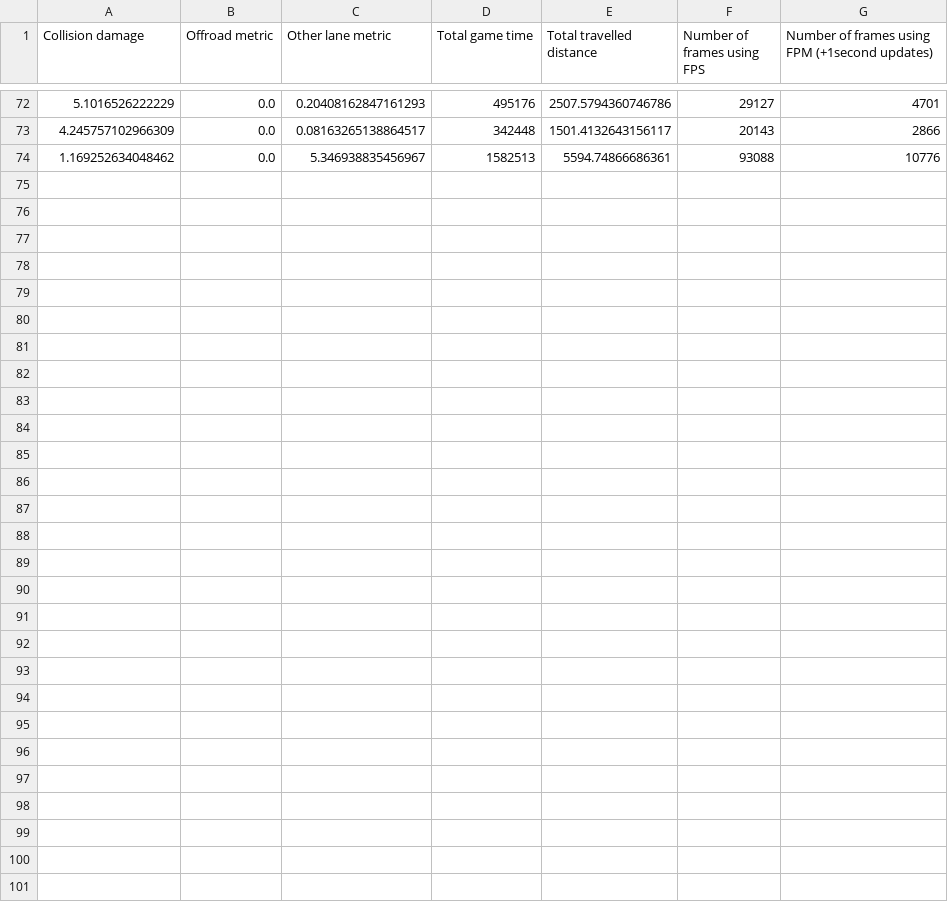
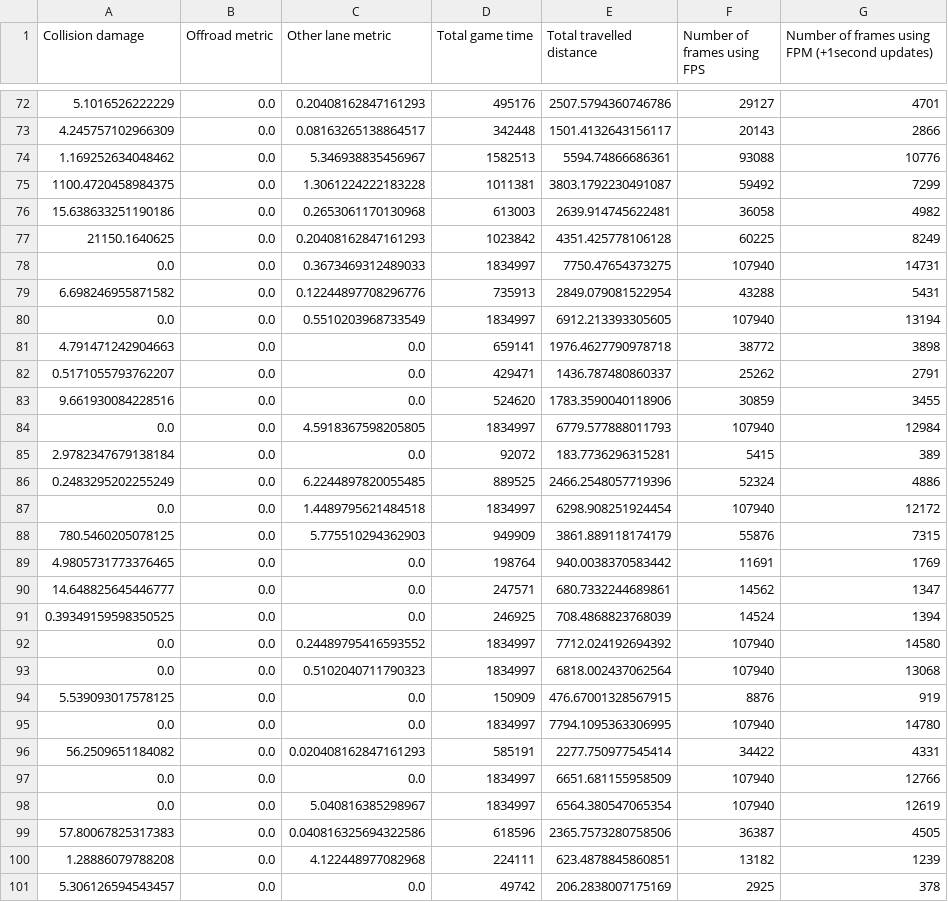
Before and after one commit to woutkl/distance_based_AD_CARLA, a CSV file: _benchmark_results/TOWN1/1800s_200p0v/1.8fpm/results.csv, drawn as a sheet; only a part is shown, gaps mark what is left out; the diff names each change by its address in the sheet, - before the commit and + after, or states it on an @@ line.

```diff
--- a/_benchmark_results/TOWN1/1800s_200p0v/1.8fpm/results.csv
+++ b/_benchmark_results/TOWN1/1800s_200p0v/1.8fpm/results.csv
+row 75: 1100.4720458984375 | 0.0 | 1.3061224222183228 | 1011381 | 3803.1792230491087 | 59492 | 7299
+row 76: 15.638633251190186 | 0.0 | 0.2653061170130968 | 613003 | 2639.914745622481 | 36058 | 4982
+row 77: 21150.1640625 | 0.0 | 0.20408162847161293 | 1023842 | 4351.425778106128 | 60225 | 8249
+row 78: 0.0 | 0.0 | 0.3673469312489033 | 1834997 | 7750.47654373275 | 107940 | 14731
+row 79: 6.698246955871582 | 0.0 | 0.12244897708296776 | 735913 | 2849.079081522954 | 43288 | 5431
+row 80: 0.0 | 0.0 | 0.5510203968733549 | 1834997 | 6912.213393305605 | 107940 | 13194
+row 81: 4.791471242904663 | 0.0 | 0.0 | 659141 | 1976.4627790978718 | 38772 | 3898
+row 82: 0.5171055793762207 | 0.0 | 0.0 | 429471 | 1436.787480860337 | 25262 | 2791
+row 83: 9.661930084228516 | 0.0 | 0.0 | 524620 | 1783.3590040118906 | 30859 | 3455
+row 84: 0.0 | 0.0 | 4.5918367598205805 | 1834997 | 6779.577888011793 | 107940 | 12984
+row 85: 2.9782347679138184 | 0.0 | 0.0 | 92072 | 183.7736296315281 | 5415 | 389
+row 86: 0.2483295202255249 | 0.0 | 6.2244897820055485 | 889525 | 2466.2548057719396 | 52324 | 4886
+row 87: 0.0 | 0.0 | 1.4489795621484518 | 1834997 | 6298.908251924454 | 107940 | 12172
+row 88: 780.5460205078125 | 0.0 | 5.775510294362903 | 949909 | 3861.889118174179 | 55876 | 7315
+row 89: 4.9805731773376465 | 0.0 | 0.0 | 198764 | 940.0038370583442 | 11691 | 1769
+row 90: 14.648825645446777 | 0.0 | 0.0 | 247571 | 680.7332244689861 | 14562 | 1347
+row 91: 0.39349159598350525 | 0.0 | 0.0 | 246925 | 708.4868823768039 | 14524 | 1394
+row 92: 0.0 | 0.0 | 0.24489795416593552 | 1834997 | 7712.024192694392 | 107940 | 14580
+row 93: 0.0 | 0.0 | 0.5102040711790323 | 1834997 | 6818.002437062564 | 107940 | 13068
+row 94: 5.539093017578125 | 0.0 | 0.0 | 150909 | 476.67001328567915 | 8876 | 919
+row 95: 0.0 | 0.0 | 0.0 | 1834997 | 7794.1095363306995 | 107940 | 14780
+row 96: 56.2509651184082 | 0.0 | 0.020408162847161293 | 585191 | 2277.750977545414 | 34422 | 4331
+row 97: 0.0 | 0.0 | 0.0 | 1834997 | 6651.681155958509 | 107940 | 12766
+row 98: 0.0 | 0.0 | 5.040816385298967 | 1834997 | 6564.380547065354 | 107940 | 12619
+row 99: 57.80067825317383 | 0.0 | 0.040816325694322586 | 618596 | 2365.7573280758506 | 36387 | 4505
+row 100: 1.28886079788208 | 0.0 | 4.122448977082968 | 224111 | 623.4878845860851 | 13182 | 1239
+row 101: 5.306126594543457 | 0.0 | 0.0 | 49742 | 206.2838007175169 | 2925 | 378
```
Also changed, not shown: _benchmark_results/TOWN1/1800s_200p0v/2.0fpm/results.csv, _benchmark_results/TOWN1/1800s_200p0v/2.4fpm/results.csv, 5 other files.
